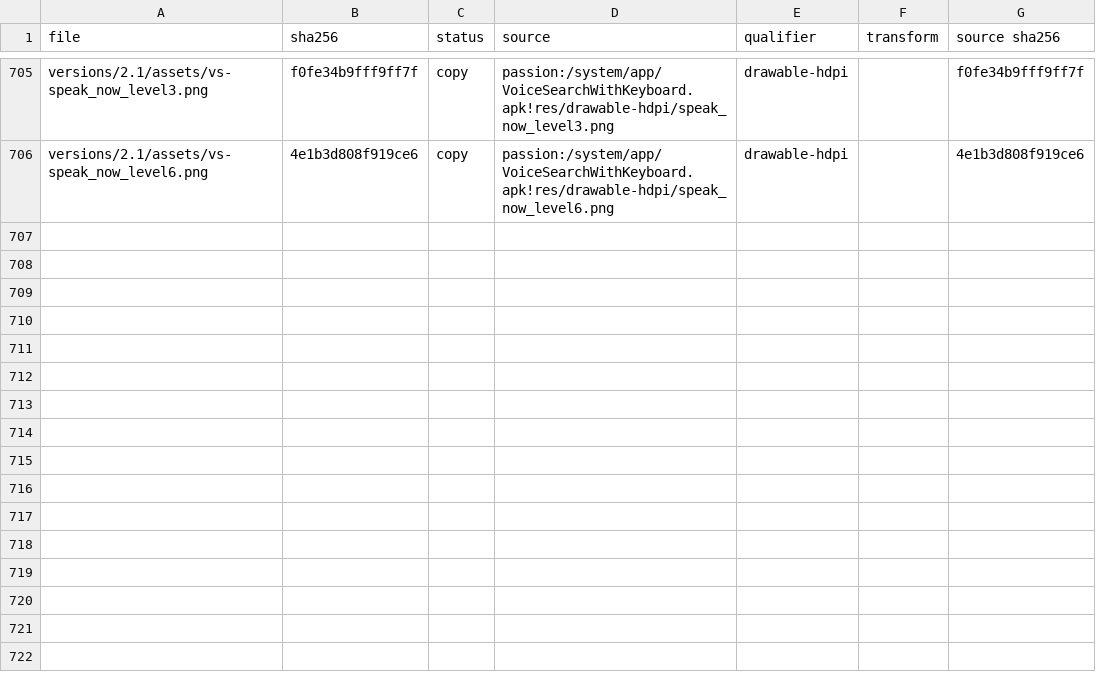
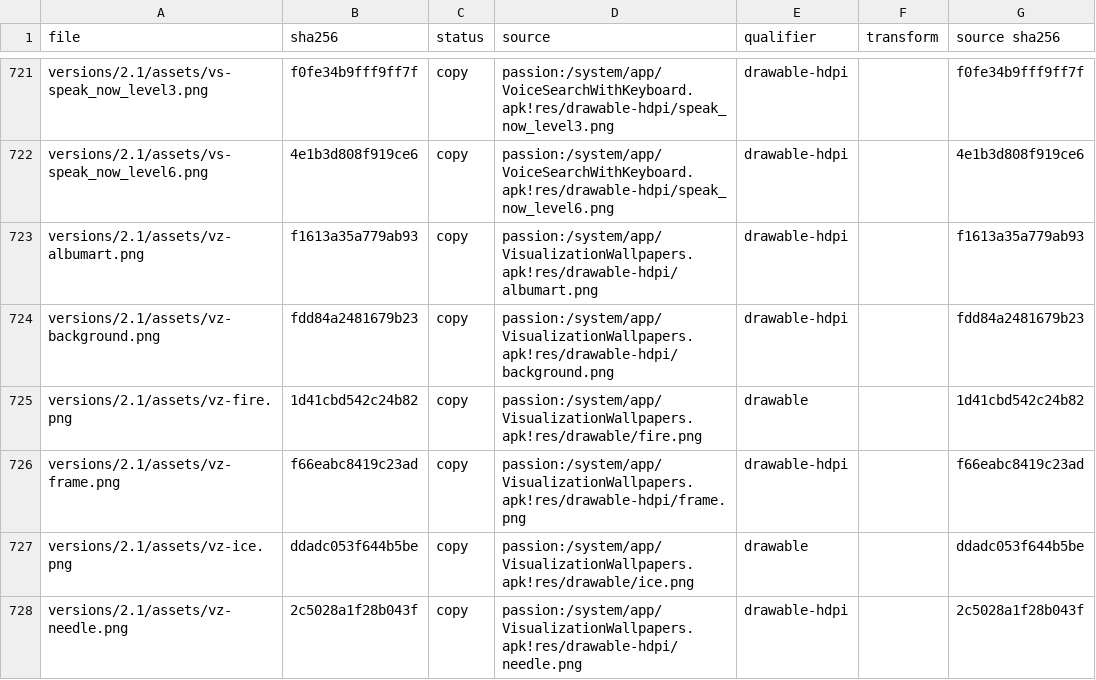
Before and after one commit to szabolevi98/android-simulator, a TSV file: docs/reports/assets/2.1.tsv, drawn as a sheet; only a part is shown, gaps mark what is left out; the diff covers the shown part only.

Commit message:
Asset inventory: the 2.1 live wallpaper assets

```diff
--- a/docs/reports/assets/2.1.tsv
+++ b/docs/reports/assets/2.1.tsv
@@ -706 +722,7 @@ versions/2.1/assets/vs-speak_now_level3.png	f0fe34b9fff9ff7f	copy	passion:/syste
 versions/2.1/assets/vs-speak_now_level6.png	4e1b3d808f919ce6	copy	passion:/system/app/VoiceSearchWithKeyboard.apk!res/drawable-hdpi/speak_now_level6.png	drawable-hdpi		4e1b3d808f919ce6
+versions/2.1/assets/vz-albumart.png	f1613a35a779ab93	copy	passion:/system/app/VisualizationWallpapers.apk!res/drawable-hdpi/albumart.png	drawable-hdpi		f1613a35a779ab93
+versions/2.1/assets/vz-background.png	fdd84a2481679b23	copy	passion:/system/app/VisualizationWallpapers.apk!res/drawable-hdpi/background.png	drawable-hdpi		fdd84a2481679b23
+versions/2.1/assets/vz-fire.png	1d41cbd542c24b82	copy	passion:/system/app/VisualizationWallpapers.apk!res/drawable/fire.png	drawable		1d41cbd542c24b82
+versions/2.1/assets/vz-frame.png	f66eabc8419c23ad	copy	passion:/system/app/VisualizationWallpapers.apk!res/drawable-hdpi/frame.png	drawable-hdpi		f66eabc8419c23ad
+versions/2.1/assets/vz-ice.png	ddadc053f644b5be	copy	passion:/system/app/VisualizationWallpapers.apk!res/drawable/ice.png	drawable		ddadc053f644b5be
+versions/2.1/assets/vz-needle.png	2c5028a1f28b043f	copy	passion:/system/app/VisualizationWallpapers.apk!res/drawable-hdpi/needle.png	drawable-hdpi		2c5028a1f28b043f
```
Also changed, not shown: 22 added rows elsewhere in this file, 1 other file.
